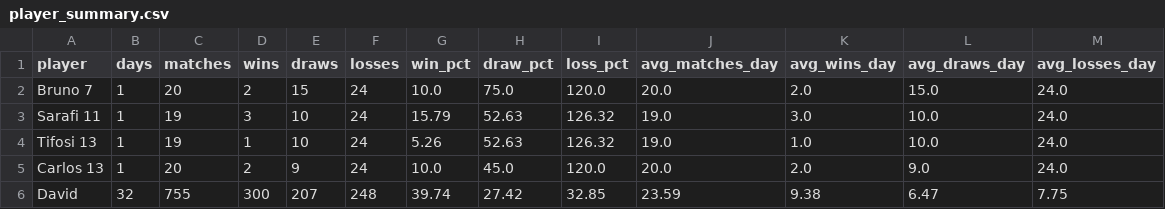
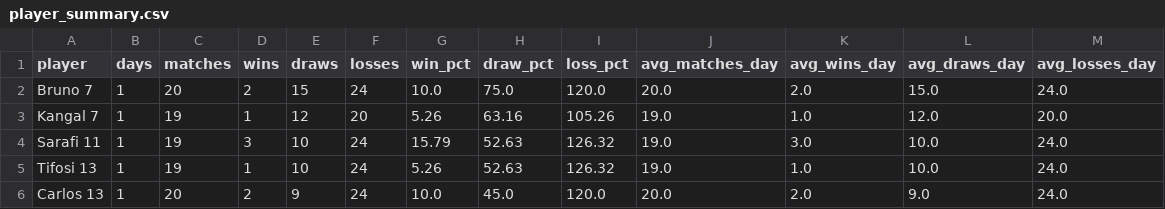
Before and after one commit to dgonzalez13/esports-tracker-full, a CSV file: gt/output/player_summary.csv, drawn as a sheet; only a part is shown; the shorter side is filled out with more unchanged rows.

```diff
--- a/gt/output/player_summary.csv
+++ b/gt/output/player_summary.csv
@@ -2,2 +2,3 @@ player,days,matches,wins,draws,losses,win_pct,draw_pct,loss_pct,avg_matches_day,
 Bruno 7,1,20,2,15,24,10.0,75.0,120.0,20.0,2.0,15.0,24.0
+Kangal 7,1,19,1,12,20,5.26,63.16,105.26,19.0,1.0,12.0,20.0
 Sarafi 11,1,19,3,10,24,15.79,52.63,126.32,19.0,3.0,10.0,24.0
```
Also changed, not shown: gt/output/daily_streak_summary.csv, gt/output/daily_streaks.csv, 10 other files.
